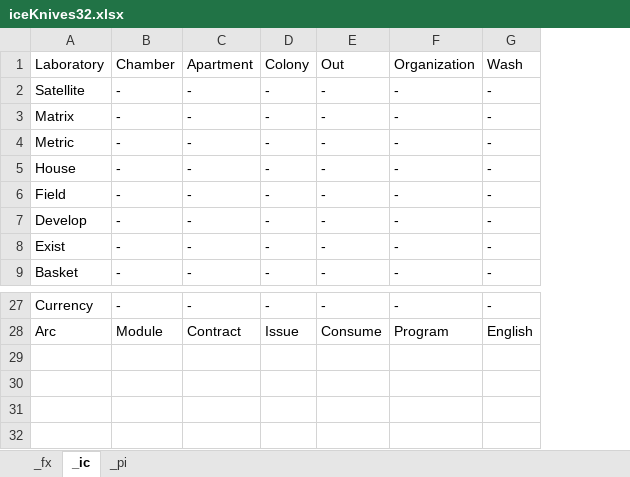
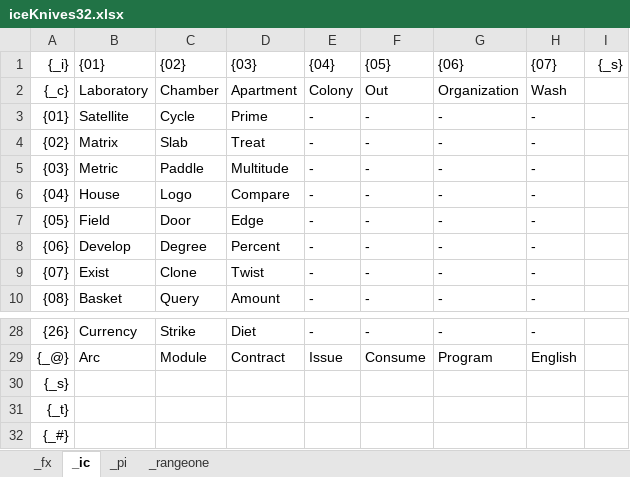
Before and after one commit to openroot/iceKnives32, an Excel workbook: archive/iceKnives32.xlsx, sheet _ic, drawn as a sheet; only a part is shown, gaps mark what is left out; values as stored, in another font and other column widths than the file's, no borders; charts and pictures not drawn; removed rows and columns are numbered as before the commit, all else as after; the diff names each change by its address in the sheet, - before the commit and + after, or states it on an @@ line.

```diff
--- a/archive/iceKnives32.xlsx (sheet _ic)
+++ b/archive/iceKnives32.xlsx (sheet _ic)
+sheet tab: _rangeone
+column A, rows 2-10: {_c} | {01} | {02} | {03} | {04} | {05} | {06} | {07} | {08}; rows 28-29: {26} | {_@}
-column B, rows 1-9: Chamber | - | - | - | - | - | - | - | -; rows 27-28: - | Module
-column C, rows 1-9: Apartment | - | - | - | - | - | - | - | -; rows 27-28: - | Contract
+column C, rows 2-10: Chamber | Cycle | Slab | Paddle | Logo | Door | Degree | Clone | Query; rows 28-29: Strike | Module
+column D, rows 2-10: Apartment | Prime | Treat | Multitude | Compare | Edge | Percent | Twist | Amount; rows 28-29: Diet | Contract
+column I, empty
+row 1: {_i} | {01} | {02} | {03} | {04} | {05} | {06} | {07} | {_s}
+row 30: {_s}
+row 31: {_t}
+row 32: {_#}
```
Also changed, not shown: charts or pictures, 1 other file.
